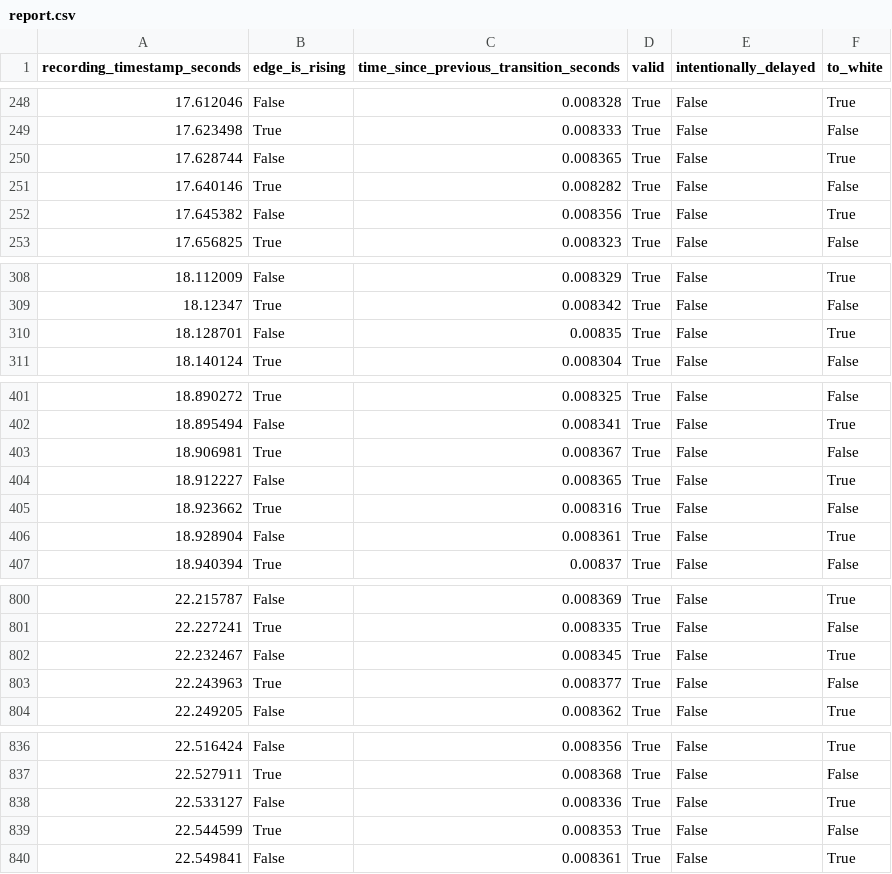
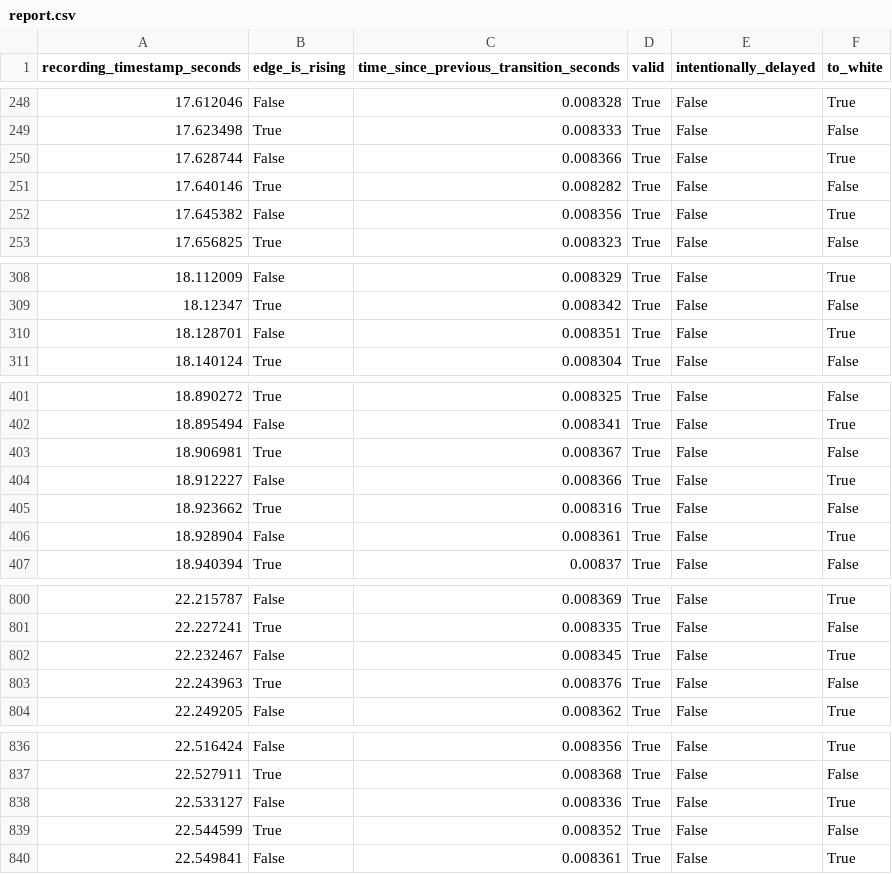
Before and after one commit to dechamps/videojitter, a CSV file: videojitter_test/cases/lg_119p/test_output/report.csv, drawn as a sheet; only a part is shown, gaps mark what is left out; the diff covers the shown part only.

Commit message:
Slightly increase the prominence threshold
This avoids issues in e.g. asuswmp_23p_at_240hz and lg_23p where the
transition to the cooldown pattern is treated as an edge, resulting in
the very last transition showing up as a slight outlier.

```diff
--- a/videojitter_test/cases/lg_119p/test_output/report.csv
+++ b/videojitter_test/cases/lg_119p/test_output/report.csv
@@ -249,3 +249,3 @@ recording_timestamp_seconds,edge_is_rising,time_since_previous_transition_second
 17.623498,True,0.008333,True,False,False
-17.628744,False,0.008365,True,False,True
+17.628744,False,0.008366,True,False,True
 17.640146,True,0.008282,True,False,False
@@ -309,3 +309,3 @@ recording_timestamp_seconds,edge_is_rising,time_since_previous_transition_second
 18.12347,True,0.008342,True,False,False
-18.128701,False,0.00835,True,False,True
+18.128701,False,0.008351,True,False,True
 18.140124,True,0.008304,True,False,False
@@ -403,3 +403,3 @@ recording_timestamp_seconds,edge_is_rising,time_since_previous_transition_second
 18.906981,True,0.008367,True,False,False
-18.912227,False,0.008365,True,False,True
+18.912227,False,0.008366,True,False,True
 18.923662,True,0.008316,True,False,False
@@ -802,3 +802,3 @@ recording_timestamp_seconds,edge_is_rising,time_since_previous_transition_second
 22.232467,False,0.008345,True,False,True
-22.243963,True,0.008377,True,False,False
+22.243963,True,0.008376,True,False,False
 22.249205,False,0.008362,True,False,True
@@ -838,3 +838,3 @@ recording_timestamp_seconds,edge_is_rising,time_since_previous_transition_second
 22.533127,False,0.008336,True,False,True
-22.544599,True,0.008353,True,False,False
+22.544599,True,0.008352,True,False,False
 22.549841,False,0.008361,True,False,True
```
Also changed, not shown: 1 removed row and 50 edited cells elsewhere in this file, videojitter_test/cases/asuswmp_240p_at_240hz/test_output/report.csv, videojitter_test/cases/lg_119p_lowbrightness/test_output/report.csv, 48 other files.
